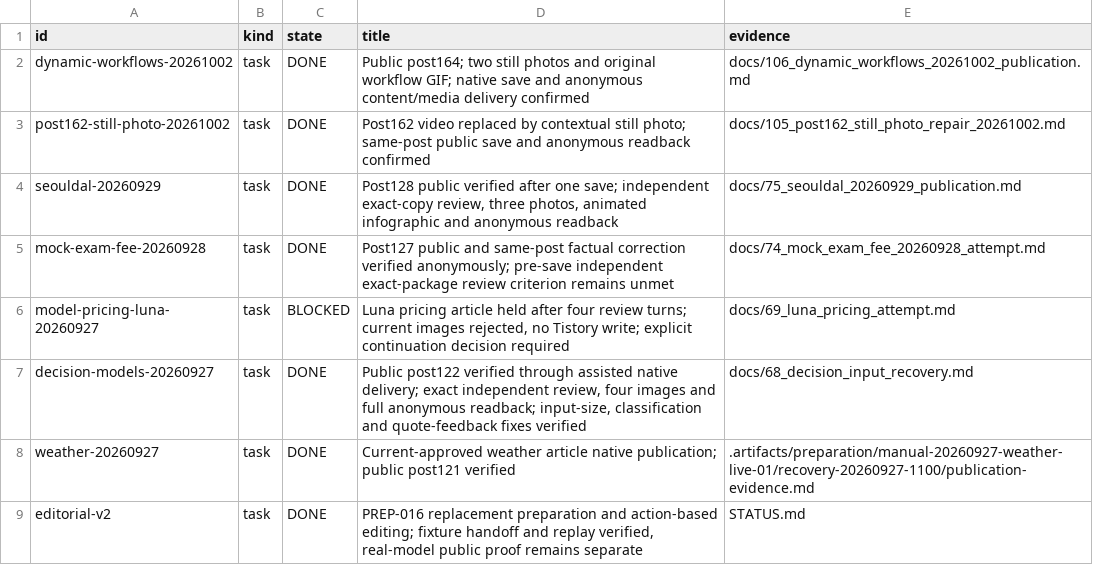
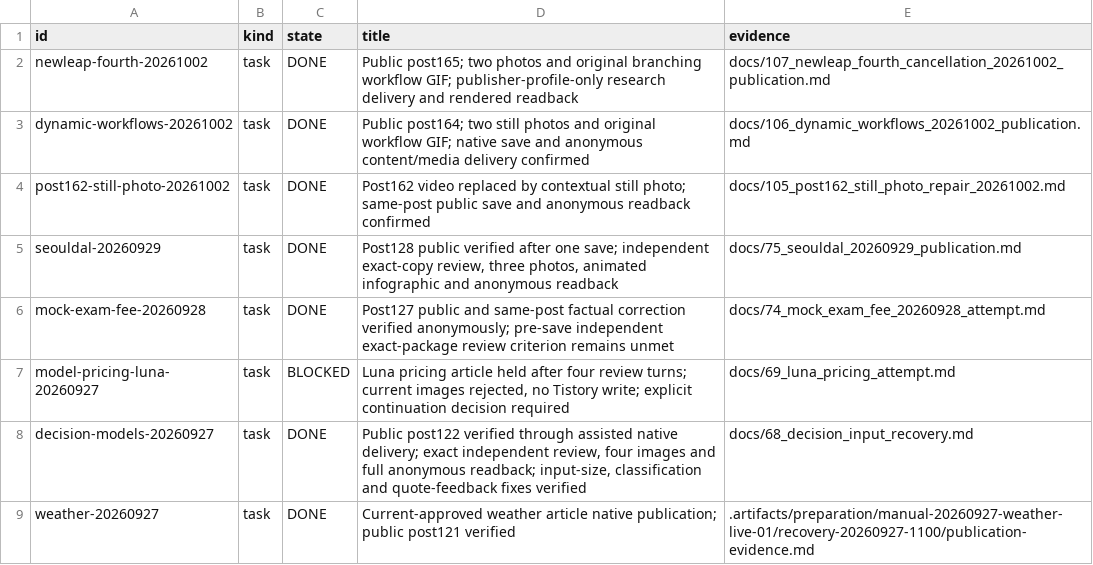
Before and after one commit to dokwanoh/TStory_Agent, a TSV file: contracts/current-work.tsv, drawn as a sheet; only a part is shown; the shorter side is filled out with more unchanged rows; the diff names each change by its address in the sheet, - before the commit and + after, or states it on an @@ line.

Commit message:
Record public New Leap Fund cancellation article

```diff
--- a/contracts/current-work.tsv
+++ b/contracts/current-work.tsv
+row 2: newleap-fourth-20261002 | task | DONE | Public post165; two photos and original branching workflow GIF; publisher-profile-only research delivery and rendered readback | docs/107_newleap_fourth_cancellation_20261002_publication.md
```
Also changed, not shown: 2 other files.
